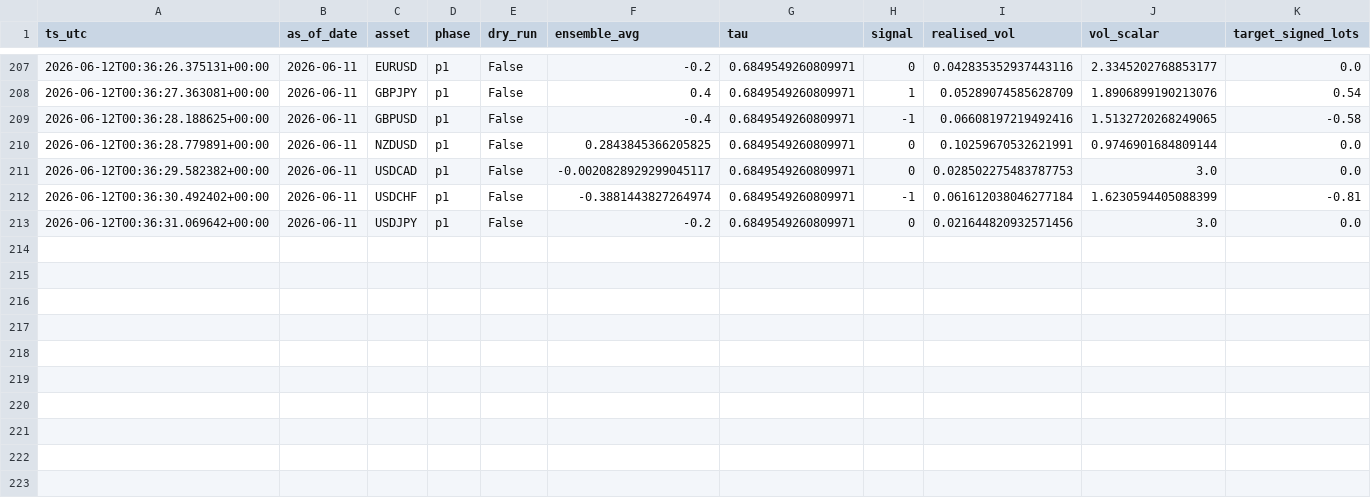
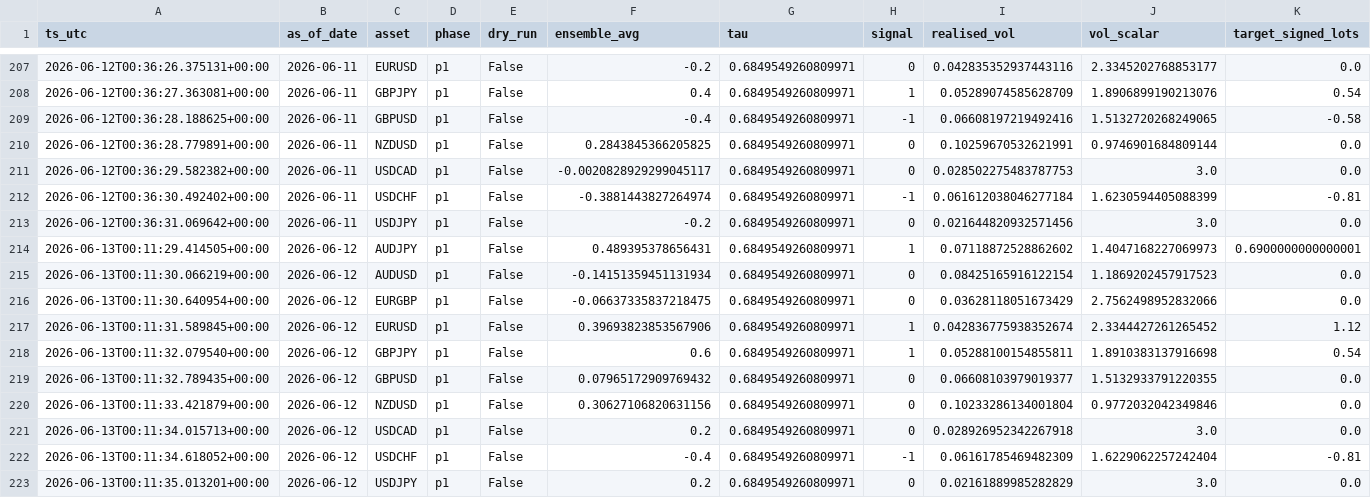
Before and after one commit to FrogAstronaut232/ftmo-dashboard, a CSV file: data/200k/g10/live/signals.csv, drawn as a sheet; only a part is shown, gaps mark what is left out; rows hold the shown columns only; the diff names each change by its address in the sheet, - before the commit and + after, or states it on an @@ line.

```diff
--- a/data/200k/g10/live/signals.csv
+++ b/data/200k/g10/live/signals.csv
+row 214: 2026-06-13T00:11:29.414505+00:00 | 2026-06-12 | AUDJPY | p1 | False | 0.489395378656431 | 0.6849549260809971 | 1 | 0.07118872528862602 | 1.4047168227069973 | 0.6900000000000001
+row 215: 2026-06-13T00:11:30.066219+00:00 | 2026-06-12 | AUDUSD | p1 | False | -0.14151359451131934 | 0.6849549260809971 | 0 | 0.08425165916122154 | 1.1869202457917523 | 0.0
+row 216: 2026-06-13T00:11:30.640954+00:00 | 2026-06-12 | EURGBP | p1 | False | -0.06637335837218475 | 0.6849549260809971 | 0 | 0.03628118051673429 | 2.7562498952832066 | 0.0
+row 217: 2026-06-13T00:11:31.589845+00:00 | 2026-06-12 | EURUSD | p1 | False | 0.39693823853567906 | 0.6849549260809971 | 1 | 0.042836775938352674 | 2.3344427261265452 | 1.12
+row 218: 2026-06-13T00:11:32.079540+00:00 | 2026-06-12 | GBPJPY | p1 | False | 0.6 | 0.6849549260809971 | 1 | 0.05288100154855811 | 1.8910383137916698 | 0.54
+row 219: 2026-06-13T00:11:32.789435+00:00 | 2026-06-12 | GBPUSD | p1 | False | 0.07965172909769432 | 0.6849549260809971 | 0 | 0.06608103979019377 | 1.5132933791220355 | 0.0
+row 220: 2026-06-13T00:11:33.421879+00:00 | 2026-06-12 | NZDUSD | p1 | False | 0.30627106820631156 | 0.6849549260809971 | 0 | 0.10233286134001804 | 0.9772032042349846 | 0.0
+row 221: 2026-06-13T00:11:34.015713+00:00 | 2026-06-12 | USDCAD | p1 | False | 0.2 | 0.6849549260809971 | 0 | 0.028926952342267918 | 3.0 | 0.0
+row 222: 2026-06-13T00:11:34.618052+00:00 | 2026-06-12 | USDCHF | p1 | False | -0.4 | 0.6849549260809971 | -1 | 0.06161785469482309 | 1.6229062257242404 | -0.81
+row 223: 2026-06-13T00:11:35.013201+00:00 | 2026-06-12 | USDJPY | p1 | False | 0.2 | 0.6849549260809971 | 0 | 0.02161889985282829 | 3.0 | 0.0
```
Also changed, not shown: 2 other files.
